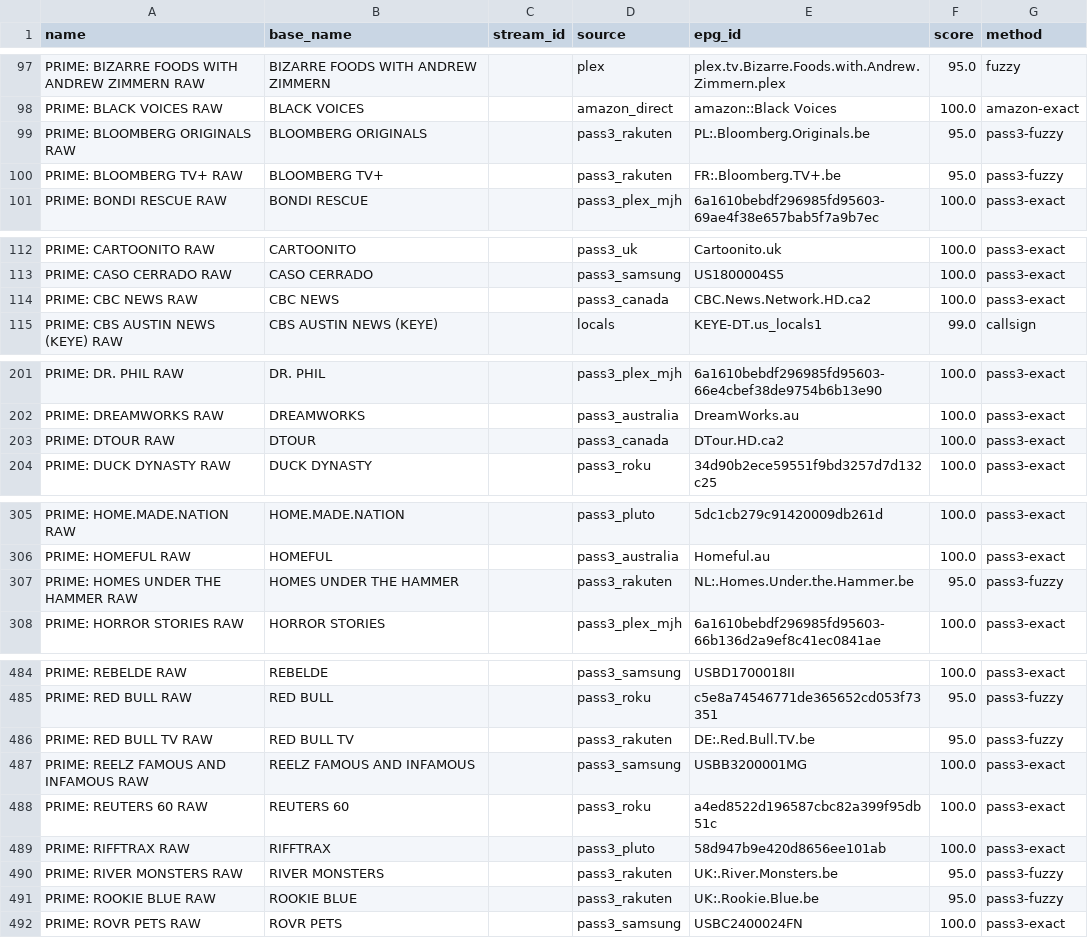
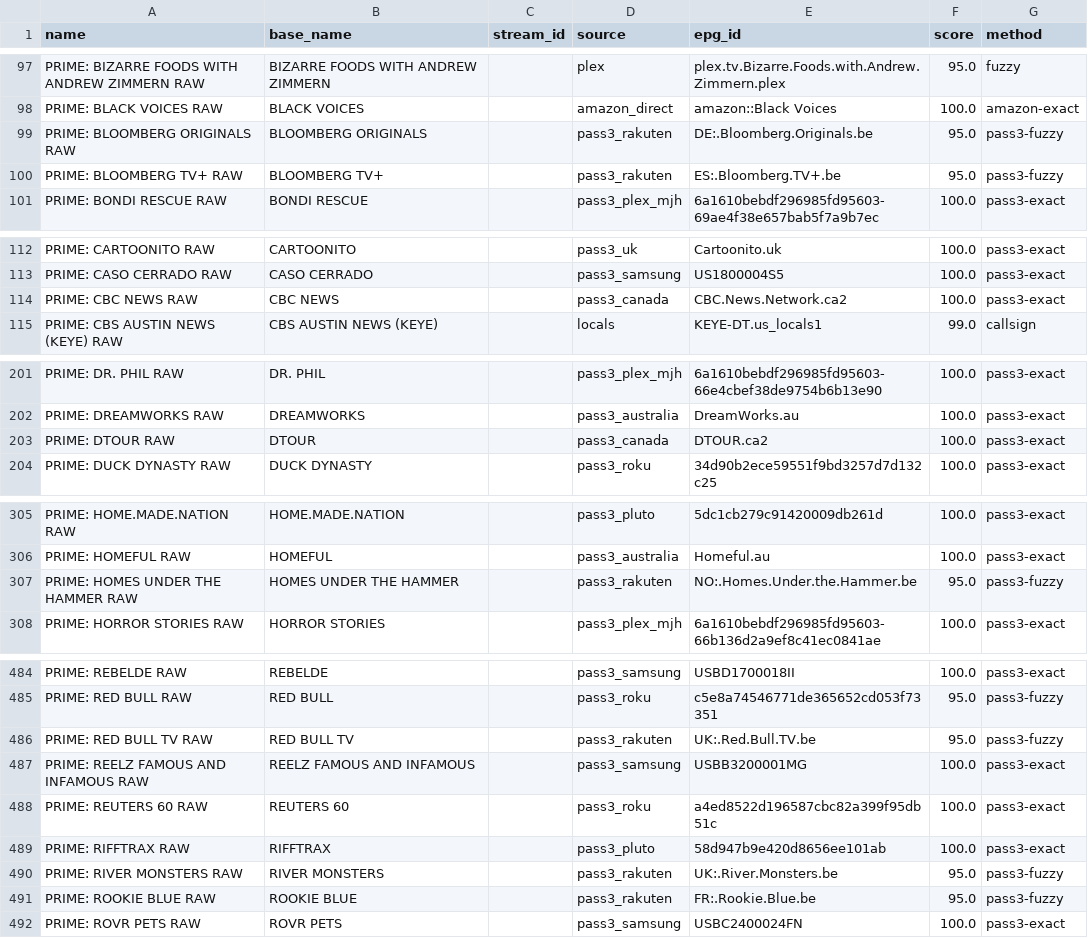
Before and after one commit to theuauchessclub/uau-backend, a CSV file: primevideo-epg/match-report.csv, drawn as a sheet; only a part is shown, gaps mark what is left out; the diff covers the shown part only.

```diff
--- a/primevideo-epg/match-report.csv
+++ b/primevideo-epg/match-report.csv
@@ -98,4 +98,4 @@ PRIME: BIZARRE FOODS WITH ANDREW ZIMMERN RAW,BIZARRE FOODS WITH ANDREW ZIMMERN,,
 PRIME: BLACK VOICES RAW,BLACK VOICES,,amazon_direct,amazon::Black Voices,100.0,amazon-exact
-PRIME: BLOOMBERG ORIGINALS RAW,BLOOMBERG ORIGINALS,,pass3_rakuten,PL:.Bloomberg.Originals.be,95.0,pass3-fuzzy
-PRIME: BLOOMBERG TV+ RAW,BLOOMBERG TV+,,pass3_rakuten,FR:.Bloomberg.TV+.be,95.0,pass3-fuzzy
+PRIME: BLOOMBERG ORIGINALS RAW,BLOOMBERG ORIGINALS,,pass3_rakuten,DE:.Bloomberg.Originals.be,95.0,pass3-fuzzy
+PRIME: BLOOMBERG TV+ RAW,BLOOMBERG TV+,,pass3_rakuten,ES:.Bloomberg.TV+.be,95.0,pass3-fuzzy
 PRIME: BONDI RESCUE RAW,BONDI RESCUE,,pass3_plex_mjh,6a1610bebdf296985fd95603-69ae4f38e657bab5f7a9b7ec,100.0,pass3-exact
@@ -113,3 +113,3 @@ PRIME: CARTOONITO RAW,CARTOONITO,,pass3_uk,Cartoonito.uk,100.0,pass3-exact
 PRIME: CASO CERRADO RAW,CASO CERRADO,,pass3_samsung,US1800004S5,100.0,pass3-exact
-PRIME: CBC NEWS RAW,CBC NEWS,,pass3_canada,CBC.News.Network.HD.ca2,100.0,pass3-exact
+PRIME: CBC NEWS RAW,CBC NEWS,,pass3_canada,CBC.News.Network.ca2,100.0,pass3-exact
 PRIME: CBS AUSTIN NEWS (KEYE) RAW,CBS AUSTIN NEWS (KEYE),,locals,KEYE-DT.us_locals1,99.0,callsign
@@ -202,3 +202,3 @@ PRIME: DR. PHIL RAW,DR. PHIL,,pass3_plex_mjh,6a1610bebdf296985fd95603-66e4cbef38
 PRIME: DREAMWORKS RAW,DREAMWORKS,,pass3_australia,DreamWorks.au,100.0,pass3-exact
-PRIME: DTOUR RAW,DTOUR,,pass3_canada,DTour.HD.ca2,100.0,pass3-exact
+PRIME: DTOUR RAW,DTOUR,,pass3_canada,DTOUR.ca2,100.0,pass3-exact
 PRIME: DUCK DYNASTY RAW,DUCK DYNASTY,,pass3_roku,34d90b2ece59551f9bd3257d7d132c25,100.0,pass3-exact
@@ -306,3 +306,3 @@ PRIME: HOME.MADE.NATION RAW,HOME.MADE.NATION,,pass3_pluto,5dc1cb279c91420009db26
 PRIME: HOMEFUL RAW,HOMEFUL,,pass3_australia,Homeful.au,100.0,pass3-exact
-PRIME: HOMES UNDER THE HAMMER RAW,HOMES UNDER THE HAMMER,,pass3_rakuten,NL:.Homes.Under.the.Hammer.be,95.0,pass3-fuzzy
+PRIME: HOMES UNDER THE HAMMER RAW,HOMES UNDER THE HAMMER,,pass3_rakuten,NO:.Homes.Under.the.Hammer.be,95.0,pass3-fuzzy
 PRIME: HORROR STORIES RAW,HORROR STORIES,,pass3_plex_mjh,6a1610bebdf296985fd95603-66b136d2a9ef8c41ec0841ae,100.0,pass3-exact
@@ -485,3 +485,3 @@ PRIME: REBELDE RAW,REBELDE,,pass3_samsung,USBD1700018II,100.0,pass3-exact
 PRIME: RED BULL RAW,RED BULL,,pass3_roku,c5e8a74546771de365652cd053f73351,95.0,pass3-fuzzy
-PRIME: RED BULL TV RAW,RED BULL TV,,pass3_rakuten,DE:.Red.Bull.TV.be,95.0,pass3-fuzzy
+PRIME: RED BULL TV RAW,RED BULL TV,,pass3_rakuten,UK:.Red.Bull.TV.be,95.0,pass3-fuzzy
 PRIME: REELZ FAMOUS AND INFAMOUS RAW,REELZ FAMOUS AND INFAMOUS,,pass3_samsung,USBB3200001MG,100.0,pass3-exact
@@ -490,3 +490,3 @@ PRIME: RIFFTRAX RAW,RIFFTRAX,,pass3_pluto,58d947b9e420d8656ee101ab,100.0,pass3-e
 PRIME: RIVER MONSTERS RAW,RIVER MONSTERS,,pass3_rakuten,UK:.River.Monsters.be,95.0,pass3-fuzzy
-PRIME: ROOKIE BLUE RAW,ROOKIE BLUE,,pass3_rakuten,UK:.Rookie.Blue.be,95.0,pass3-fuzzy
+PRIME: ROOKIE BLUE RAW,ROOKIE BLUE,,pass3_rakuten,FR:.Rookie.Blue.be,95.0,pass3-fuzzy
 PRIME: ROVR PETS RAW,ROVR PETS,,pass3_samsung,USBC2400024FN,100.0,pass3-exact
```
Also changed, not shown: 4 edited cells elsewhere in this file, 8 other files.
